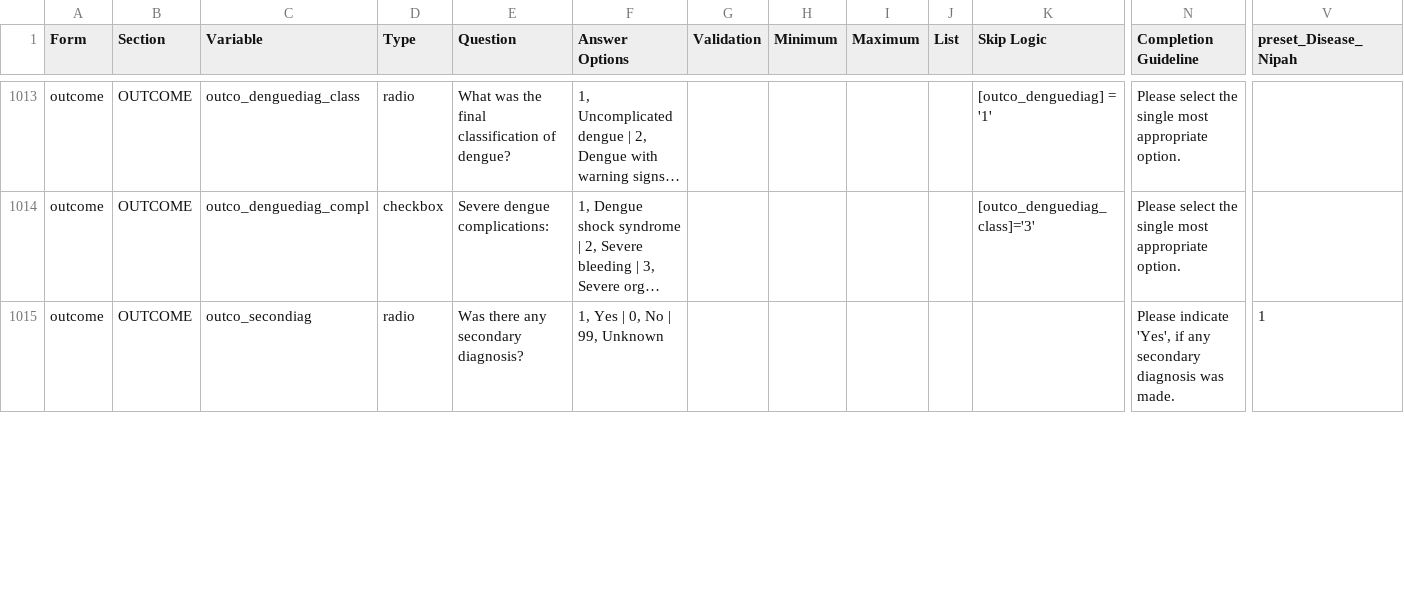
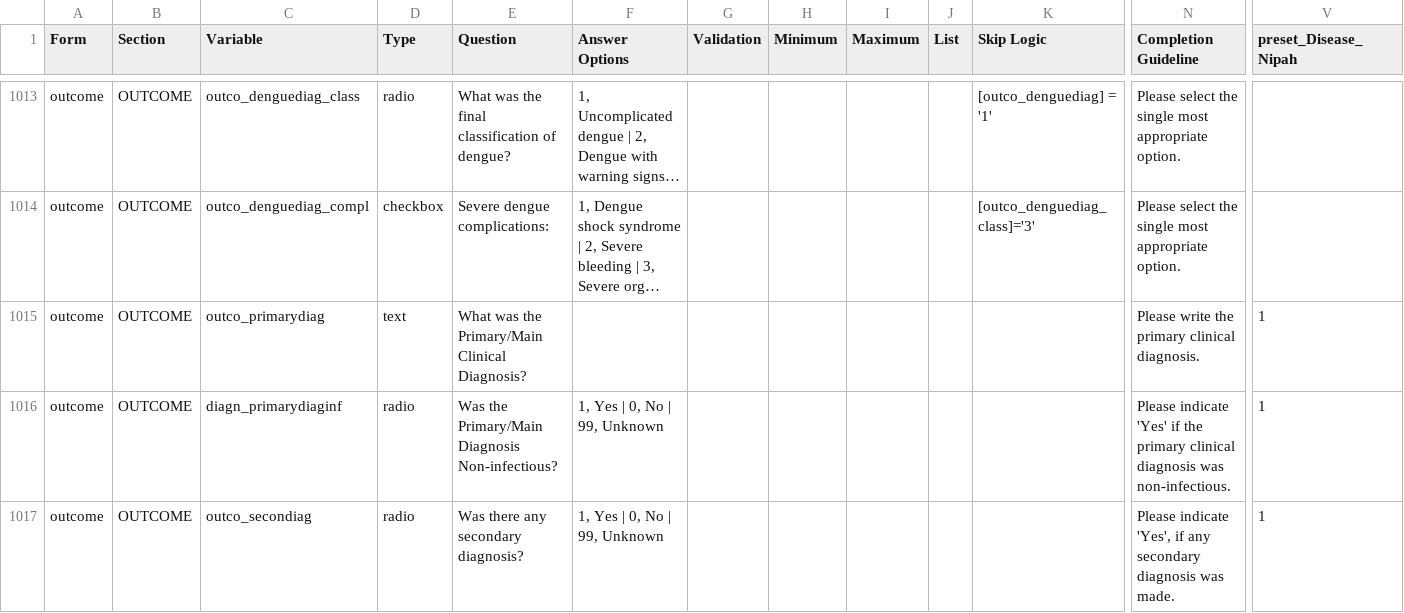
Before and after one commit to ISARICResearch/DataPlatform, a CSV file: ARCH/ARCH1.0.0/ARCH.csv, drawn as a sheet; only a part is shown, gaps mark what is left out; long unchanged cells end in …; rows hold the shown columns only; the diff covers the shown part only; the diff names each change by its address in the sheet, - before the commit and + after, or states it on an @@ line.

Commit message:
Outcome Primary Diagnosis Question

```diff
--- a/ARCH/ARCH1.0.0/ARCH.csv
+++ b/ARCH/ARCH1.0.0/ARCH.csv
+row 1015: outcome | OUTCOME | outco_primarydiag | text | What was the Primary/Main Clinical Diagnosis? |  |  |  |  |  |  | Please write the primary clinical diagnosis. | 1
+row 1016: outcome | OUTCOME | diagn_primarydiaginf | radio | Was the Primary/Main Diagnosis Non-infectious? | 1, Yes | 0, No | 99, Unknown |  |  |  |  |  | Please indicate 'Yes' if the primary clinical diagnosis was non-infectious. | 1
```
Also changed, not shown: 3 edited cells elsewhere in this file.
